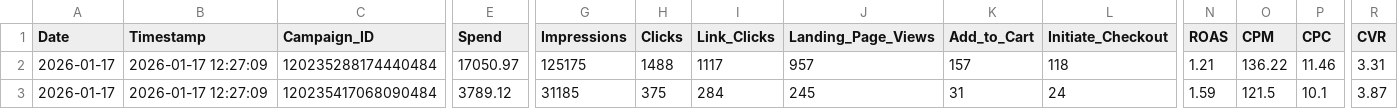
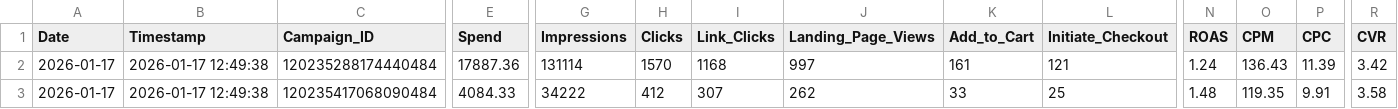
Before and after one commit to sreepathiyogi-blip/meta-live-dashboard, a CSV file: live_today_performance.csv, drawn as a sheet; only a part is shown, gaps mark what is left out; the diff covers the shown part only; the diff names each change by its address in the sheet, - before the commit and + after, or states it on an @@ line.

```diff
--- a/live_today_performance.csv
+++ b/live_today_performance.csv
-B2:B3 (Timestamp): 2026-01-17 12:27:09
+B2:B3 (Timestamp): 2026-01-17 12:49:38
-E2 (Spend): 17050.97
+E2 (Spend): 17887.36
-G2 (Impressions): 125175
+G2 (Impressions): 131114
-H2 (Clicks): 1488
+H2 (Clicks): 1570
-I2 (Link_Clicks): 1117
+I2 (Link_Clicks): 1168
-J2 (Landing_Page_Views): 957
+J2 (Landing_Page_Views): 997
-K2 (Add_to_Cart): 157
+K2 (Add_to_Cart): 161
-L2 (Initiate_Checkout): 118
+L2 (Initiate_Checkout): 121
-N2 (ROAS): 1.21
+N2 (ROAS): 1.24
-O2 (CPM): 136.22
+O2 (CPM): 136.43
-P2 (CPC): 11.46
+P2 (CPC): 11.39
-R2 (CVR): 3.31
+R2 (CVR): 3.42
-E3 (Spend): 3789.12
+E3 (Spend): 4084.33
-G3 (Impressions): 31185
+G3 (Impressions): 34222
-H3 (Clicks): 375
+H3 (Clicks): 412
-I3 (Link_Clicks): 284
+I3 (Link_Clicks): 307
-J3 (Landing_Page_Views): 245
+J3 (Landing_Page_Views): 262
-K3 (Add_to_Cart): 31
+K3 (Add_to_Cart): 33
-L3 (Initiate_Checkout): 24
+L3 (Initiate_Checkout): 25
-N3 (ROAS): 1.59
+N3 (ROAS): 1.48
-O3 (CPM): 121.5
+O3 (CPM): 119.35
-P3 (CPC): 10.1
+P3 (CPC): 9.91
-R3 (CVR): 3.87
+R3 (CVR): 3.58
```
Also changed, not shown: 168 edited cells elsewhere in this file, complete_campaign_data.csv, daily_summary.csv, 2 other files.
